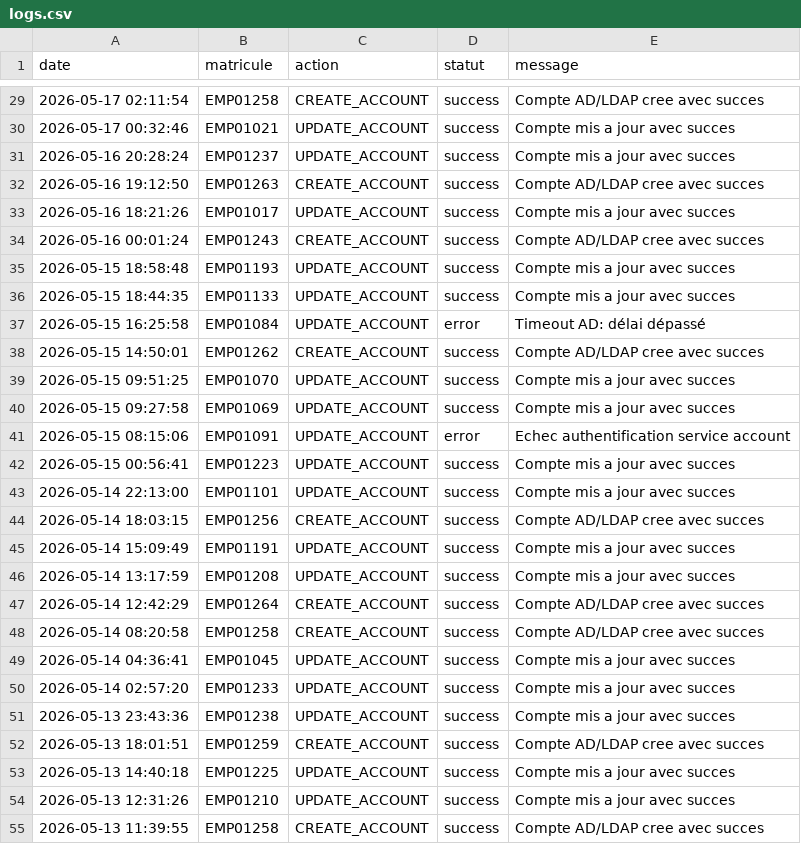
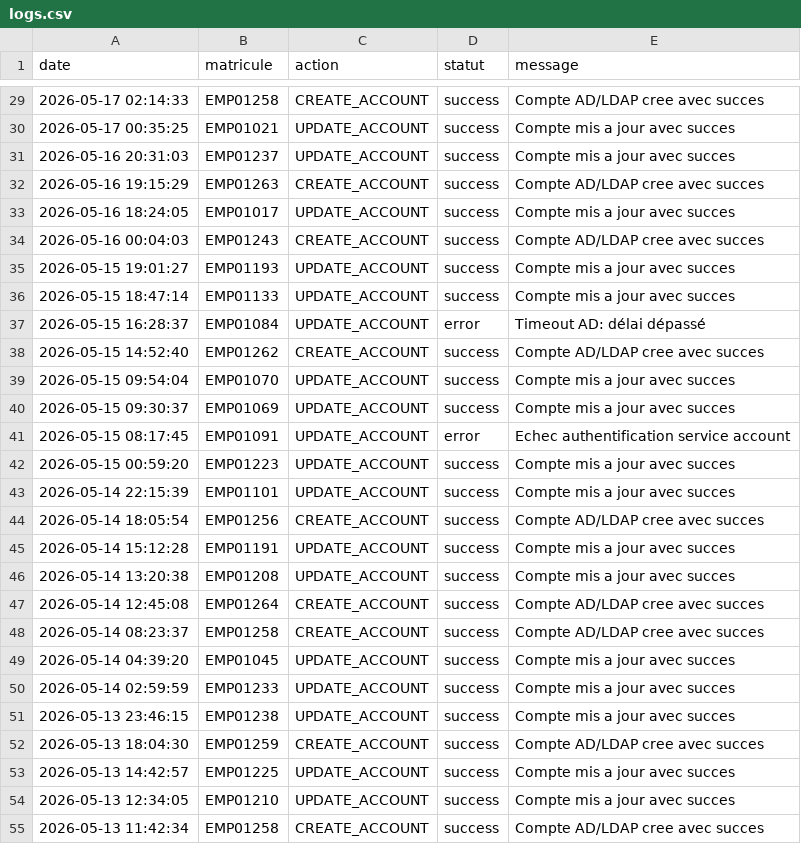
Before and after one commit to abdessamad1988/iam-dashboard, a CSV file: data/logs.csv, drawn as a sheet; only a part is shown, gaps mark what is left out; the diff covers the shown part only.

```diff
--- a/data/logs.csv
+++ b/data/logs.csv
@@ -29,27 +29,27 @@
-2026-05-17 02:11:54,EMP01258,CREATE_ACCOUNT,success,Compte AD/LDAP cree avec succes
-2026-05-17 00:32:46,EMP01021,UPDATE_ACCOUNT,success,Compte mis a jour avec succes
-2026-05-16 20:28:24,EMP01237,UPDATE_ACCOUNT,success,Compte mis a jour avec succes
-2026-05-16 19:12:50,EMP01263,CREATE_ACCOUNT,success,Compte AD/LDAP cree avec succes
-2026-05-16 18:21:26,EMP01017,UPDATE_ACCOUNT,success,Compte mis a jour avec succes
-2026-05-16 00:01:24,EMP01243,CREATE_ACCOUNT,success,Compte AD/LDAP cree avec succes
-2026-05-15 18:58:48,EMP01193,UPDATE_ACCOUNT,success,Compte mis a jour avec succes
-2026-05-15 18:44:35,EMP01133,UPDATE_ACCOUNT,success,Compte mis a jour avec succes
-2026-05-15 16:25:58,EMP01084,UPDATE_ACCOUNT,error,Timeout AD: délai dépassé
-2026-05-15 14:50:01,EMP01262,CREATE_ACCOUNT,success,Compte AD/LDAP cree avec succes
-2026-05-15 09:51:25,EMP01070,UPDATE_ACCOUNT,success,Compte mis a jour avec succes
-2026-05-15 09:27:58,EMP01069,UPDATE_ACCOUNT,success,Compte mis a jour avec succes
-2026-05-15 08:15:06,EMP01091,UPDATE_ACCOUNT,error,Echec authentification service account
-2026-05-15 00:56:41,EMP01223,UPDATE_ACCOUNT,success,Compte mis a jour avec succes
-2026-05-14 22:13:00,EMP01101,UPDATE_ACCOUNT,success,Compte mis a jour avec succes
-2026-05-14 18:03:15,EMP01256,CREATE_ACCOUNT,success,Compte AD/LDAP cree avec succes
-2026-05-14 15:09:49,EMP01191,UPDATE_ACCOUNT,success,Compte mis a jour avec succes
-2026-05-14 13:17:59,EMP01208,UPDATE_ACCOUNT,success,Compte mis a jour avec succes
-2026-05-14 12:42:29,EMP01264,CREATE_ACCOUNT,success,Compte AD/LDAP cree avec succes
-2026-05-14 08:20:58,EMP01258,CREATE_ACCOUNT,success,Compte AD/LDAP cree avec succes
-2026-05-14 04:36:41,EMP01045,UPDATE_ACCOUNT,success,Compte mis a jour avec succes
-2026-05-14 02:57:20,EMP01233,UPDATE_ACCOUNT,success,Compte mis a jour avec succes
-2026-05-13 23:43:36,EMP01238,UPDATE_ACCOUNT,success,Compte mis a jour avec succes
-2026-05-13 18:01:51,EMP01259,CREATE_ACCOUNT,success,Compte AD/LDAP cree avec succes
-2026-05-13 14:40:18,EMP01225,UPDATE_ACCOUNT,success,Compte mis a jour avec succes
-2026-05-13 12:31:26,EMP01210,UPDATE_ACCOUNT,success,Compte mis a jour avec succes
-2026-05-13 11:39:55,EMP01258,CREATE_ACCOUNT,success,Compte AD/LDAP cree avec succes
+2026-05-17 02:14:33,EMP01258,CREATE_ACCOUNT,success,Compte AD/LDAP cree avec succes
+2026-05-17 00:35:25,EMP01021,UPDATE_ACCOUNT,success,Compte mis a jour avec succes
+2026-05-16 20:31:03,EMP01237,UPDATE_ACCOUNT,success,Compte mis a jour avec succes
+2026-05-16 19:15:29,EMP01263,CREATE_ACCOUNT,success,Compte AD/LDAP cree avec succes
+2026-05-16 18:24:05,EMP01017,UPDATE_ACCOUNT,success,Compte mis a jour avec succes
+2026-05-16 00:04:03,EMP01243,CREATE_ACCOUNT,success,Compte AD/LDAP cree avec succes
+2026-05-15 19:01:27,EMP01193,UPDATE_ACCOUNT,success,Compte mis a jour avec succes
+2026-05-15 18:47:14,EMP01133,UPDATE_ACCOUNT,success,Compte mis a jour avec succes
+2026-05-15 16:28:37,EMP01084,UPDATE_ACCOUNT,error,Timeout AD: délai dépassé
+2026-05-15 14:52:40,EMP01262,CREATE_ACCOUNT,success,Compte AD/LDAP cree avec succes
+2026-05-15 09:54:04,EMP01070,UPDATE_ACCOUNT,success,Compte mis a jour avec succes
+2026-05-15 09:30:37,EMP01069,UPDATE_ACCOUNT,success,Compte mis a jour avec succes
+2026-05-15 08:17:45,EMP01091,UPDATE_ACCOUNT,error,Echec authentification service account
+2026-05-15 00:59:20,EMP01223,UPDATE_ACCOUNT,success,Compte mis a jour avec succes
+2026-05-14 22:15:39,EMP01101,UPDATE_ACCOUNT,success,Compte mis a jour avec succes
+2026-05-14 18:05:54,EMP01256,CREATE_ACCOUNT,success,Compte AD/LDAP cree avec succes
+2026-05-14 15:12:28,EMP01191,UPDATE_ACCOUNT,success,Compte mis a jour avec succes
+2026-05-14 13:20:38,EMP01208,UPDATE_ACCOUNT,success,Compte mis a jour avec succes
+2026-05-14 12:45:08,EMP01264,CREATE_ACCOUNT,success,Compte AD/LDAP cree avec succes
+2026-05-14 08:23:37,EMP01258,CREATE_ACCOUNT,success,Compte AD/LDAP cree avec succes
+2026-05-14 04:39:20,EMP01045,UPDATE_ACCOUNT,success,Compte mis a jour avec succes
+2026-05-14 02:59:59,EMP01233,UPDATE_ACCOUNT,success,Compte mis a jour avec succes
+2026-05-13 23:46:15,EMP01238,UPDATE_ACCOUNT,success,Compte mis a jour avec succes
+2026-05-13 18:04:30,EMP01259,CREATE_ACCOUNT,success,Compte AD/LDAP cree avec succes
+2026-05-13 14:42:57,EMP01225,UPDATE_ACCOUNT,success,Compte mis a jour avec succes
+2026-05-13 12:34:05,EMP01210,UPDATE_ACCOUNT,success,Compte mis a jour avec succes
+2026-05-13 11:42:34,EMP01258,CREATE_ACCOUNT,success,Compte AD/LDAP cree avec succes
```
Also changed, not shown: 159 edited cells elsewhere in this file, data/ad.csv, 1 other file.
